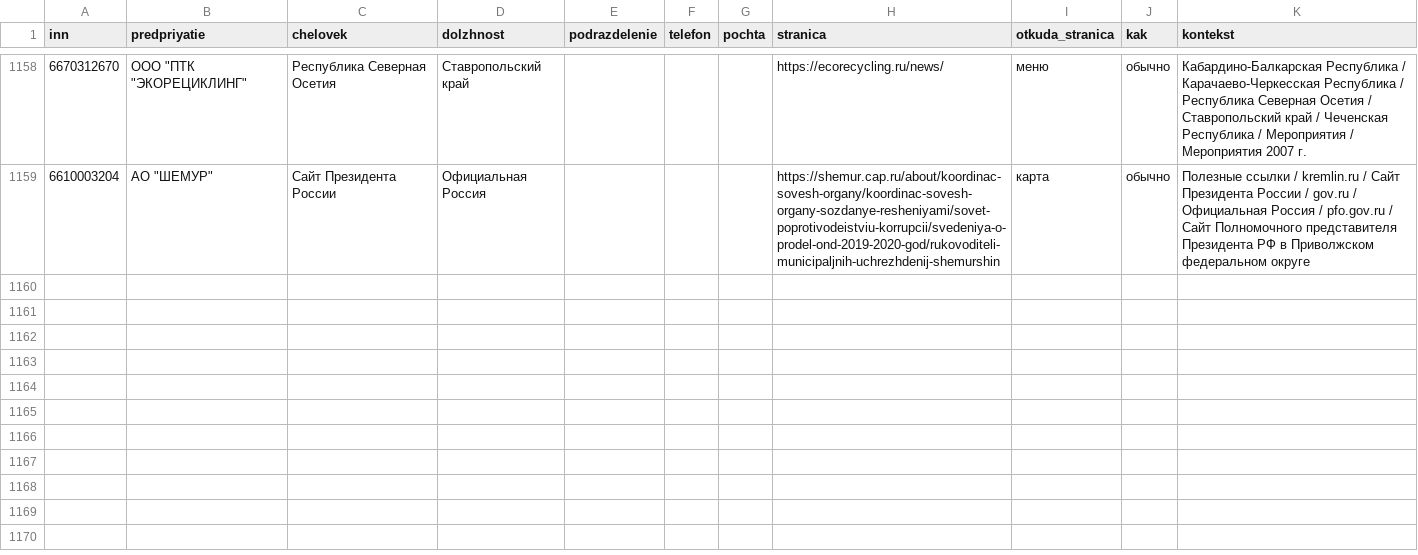
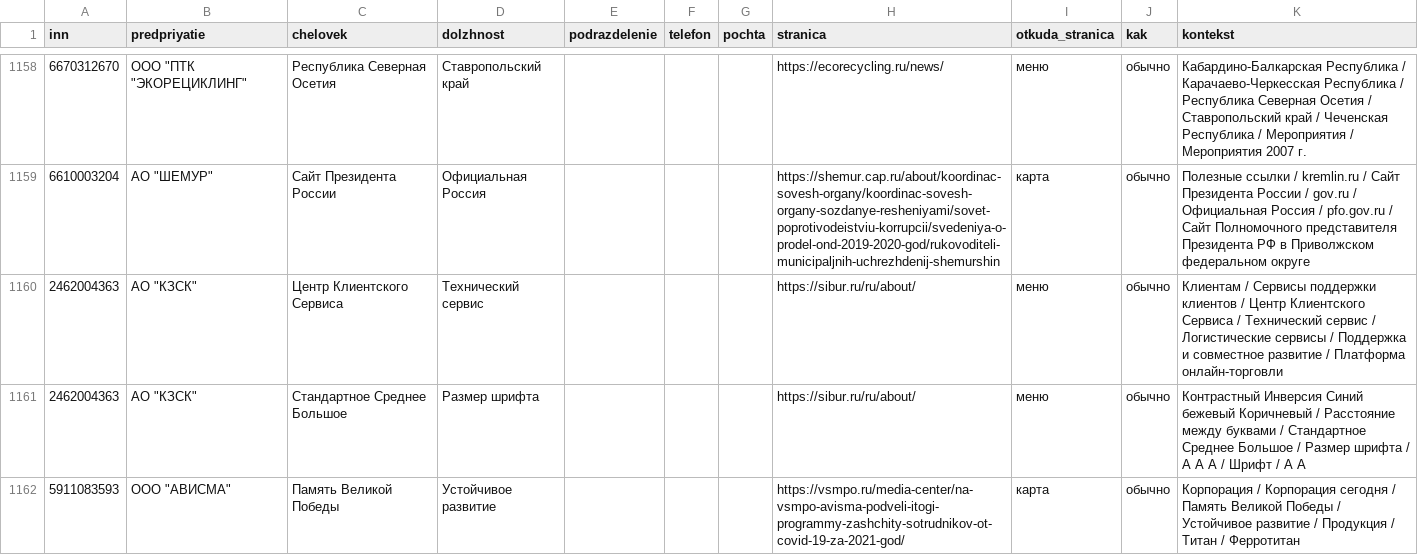
Before and after one commit to kirillrand4-alt/avto, a CSV file: seo-texts/engineers-lens/P25-LYUDI-S-SAJTOV.csv, drawn as a sheet; only a part is shown, gaps mark what is left out; the diff names each change by its address in the sheet, - before the commit and + after, or states it on an @@ line.

```diff
--- a/seo-texts/engineers-lens/P25-LYUDI-S-SAJTOV.csv
+++ b/seo-texts/engineers-lens/P25-LYUDI-S-SAJTOV.csv
+row 1160: 2462004363 | АО "КЗСК" | Центр Клиентского Сервиса | Технический сервис |  |  |  | https://sibur.ru/ru/about/ | меню | обычно | Клиентам / Сервисы поддержки клиентов / Центр Клиентского Сервиса / Технический сервис / Логистические сервисы / Поддержка и совместное развитие / Платформа онлайн-торговли
+row 1161: 2462004363 | АО "КЗСК" | Стандартное Среднее Большое | Размер шрифта |  |  |  | https://sibur.ru/ru/about/ | меню | обычно | Контрастный Инверсия Синий бежевый Коричневый / Расстояние между буквами / Стандартное Среднее Большое / Размер шрифта / А А А / Шрифт / А А
+row 1162: 5911083593 | ООО "АВИСМА" | Память Великой Победы | Устойчивое развитие |  |  |  | https://vsmpo.ru/media-center/na-vsmpo-avisma-podveli-itogi-programmy-zashchity-sotrudnikov-ot-covid-19-za-2021-god/ | карта | обычно | Корпорация / Корпорация сегодня / Память Великой Победы / Устойчивое развитие / Продукция / Титан / Ферротитан
```
Also changed, not shown: seo-texts/engineers-lens/KONVEYER-2S-CHUZHIE-SAJTY-ocheredi.csv, seo-texts/engineers-lens/P25-SAJTY.csv, 5 other files.
